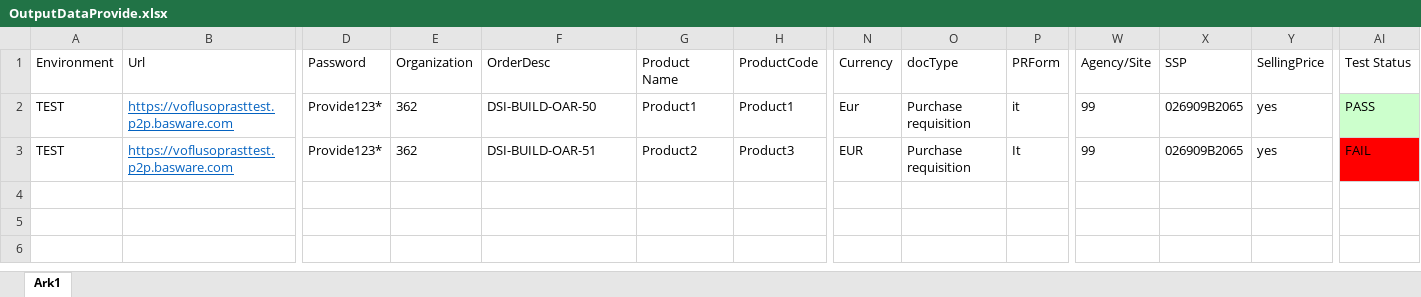
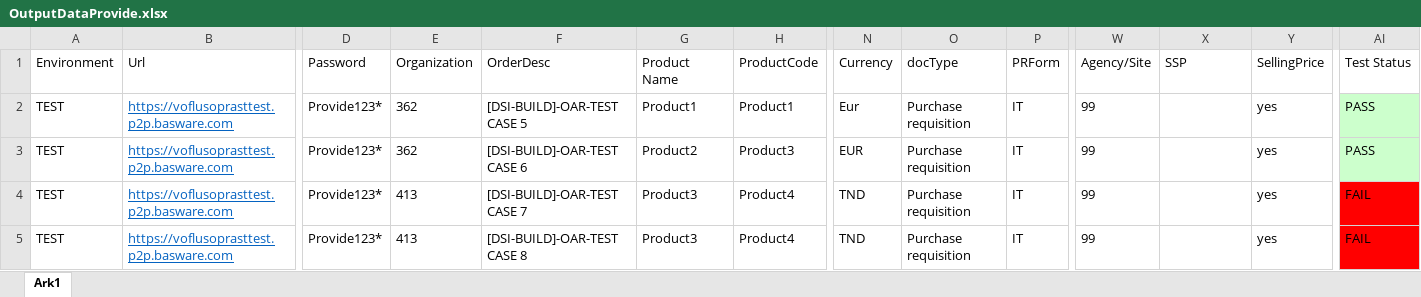
Before and after one commit to anmol44/Provide_Automation_Project, an Excel workbook: provide/Output/OutputDataProvide.xlsx, sheet Ark1, drawn as a sheet; only a part is shown, gaps mark what is left out; values as stored, in another font and other column widths than the file's, no borders; rows hold the shown columns only; the diff names each change by its address in the sheet, - before the commit and + after, or states it on an @@ line.

Commit message:
Update Log for Language of User

```diff
--- a/provide/Output/OutputDataProvide.xlsx (sheet Ark1)
+++ b/provide/Output/OutputDataProvide.xlsx (sheet Ark1)
-F2 (OrderDesc): DSI-BUILD-OAR-50
+F2 (OrderDesc): [DSI-BUILD]-OAR-TEST CASE 5
-P2 (PRForm): it
+P2 (PRForm): IT
-X2:X3 (SSP): 026909B2065
+X2:X3 (SSP): (empty)
-F3 (OrderDesc): DSI-BUILD-OAR-51
+F3 (OrderDesc): [DSI-BUILD]-OAR-TEST CASE 6
-P3 (PRForm): It
+P3 (PRForm): IT
-AI3 (Test Status): FAIL
+AI3 (Test Status): PASS
-AI3 fill: #FF0000
+AI3 fill: #CCFFCC
+row 4: TEST | https://voflusoprasttest.p2p.basware.com | Provide123* | 413 | [DSI-BUILD]-OAR-TEST CASE 7 | Product3 | Product4 | TND | Purchase requisition | IT | 99 |  | yes | FAIL
+row 5: TEST | https://voflusoprasttest.p2p.basware.com | Provide123* | 413 | [DSI-BUILD]-OAR-TEST CASE 8 | Product3 | Product4 | TND | Purchase requisition | IT | 99 |  | yes | FAIL
```
Also changed, not shown: 6 other files.
